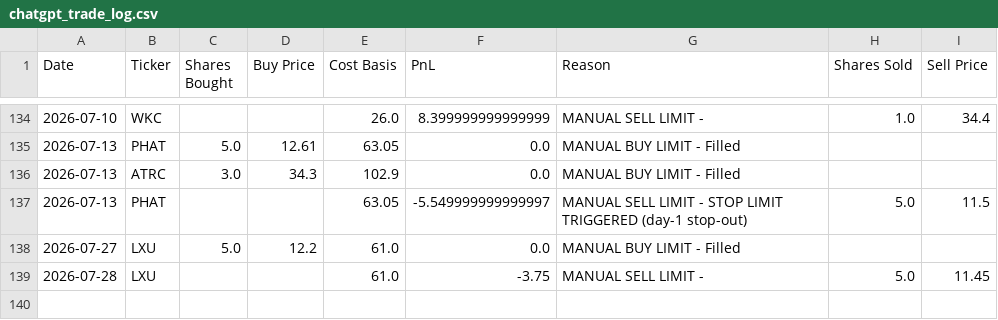
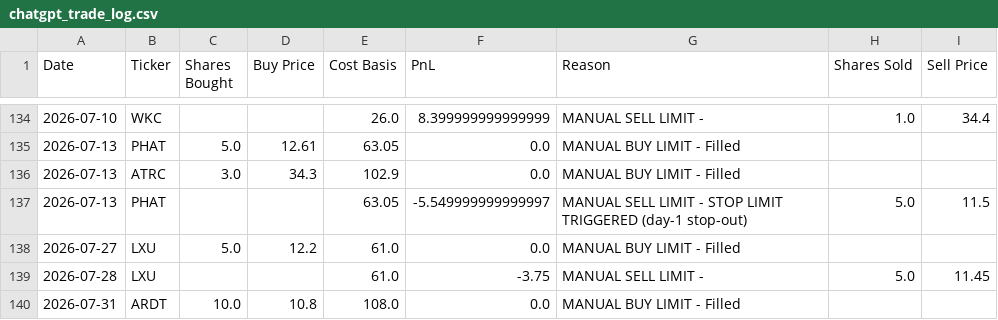
Before and after one commit to ibrovail/learnpython, a CSV file: Micro-Cap-Experiment-Updated/Start Your Own/chatgpt_trade_log.csv, drawn as a sheet; only a part is shown, gaps mark what is left out; the diff names each change by its address in the sheet, - before the commit and + after, or states it on an @@ line.

```diff
--- a/Micro-Cap-Experiment-Updated/Start Your Own/chatgpt_trade_log.csv
+++ b/Micro-Cap-Experiment-Updated/Start Your Own/chatgpt_trade_log.csv
+row 140: 2026-07-31 | ARDT | 10.0 | 10.8 | 108.0 | 0.0 | MANUAL BUY LIMIT - Filled
```
Also changed, not shown: Micro-Cap-Experiment-Updated/Start Your Own/chatgpt_portfolio_update.csv, Micro-Cap-Experiment-Updated/Start Your Own/universe_cache.csv, 6 other files.
